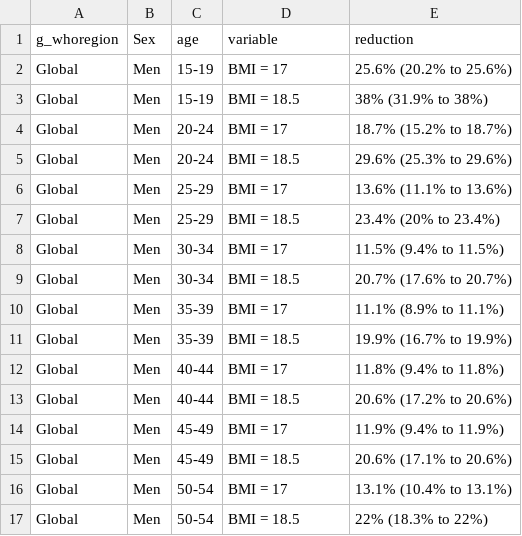
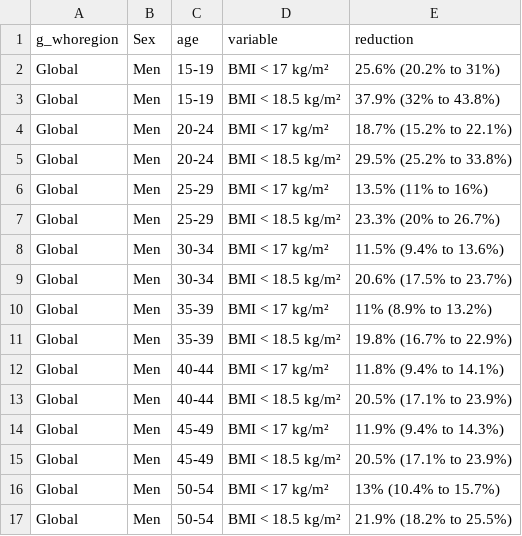
Before and after one commit to petedodd/bmitb, a CSV file: output/RRbyAS.csv, drawn as a sheet; only a part is shown; the diff covers the shown part only.

```diff
--- a/output/RRbyAS.csv
+++ b/output/RRbyAS.csv
@@ -1,17 +1,17 @@
 g_whoregion,Sex,age,variable,reduction
-Global,Men,15-19,BMI = 17,25.6% (20.2% to 25.6%)
-Global,Men,15-19,BMI = 18.5,38% (31.9% to 38%)
-Global,Men,20-24,BMI = 17,18.7% (15.2% to 18.7%)
-Global,Men,20-24,BMI = 18.5,29.6% (25.3% to 29.6%)
-Global,Men,25-29,BMI = 17,13.6% (11.1% to 13.6%)
-Global,Men,25-29,BMI = 18.5,23.4% (20% to 23.4%)
-Global,Men,30-34,BMI = 17,11.5% (9.4% to 11.5%)
-Global,Men,30-34,BMI = 18.5,20.7% (17.6% to 20.7%)
-Global,Men,35-39,BMI = 17,11.1% (8.9% to 11.1%)
-Global,Men,35-39,BMI = 18.5,19.9% (16.7% to 19.9%)
-Global,Men,40-44,BMI = 17,11.8% (9.4% to 11.8%)
-Global,Men,40-44,BMI = 18.5,20.6% (17.2% to 20.6%)
-Global,Men,45-49,BMI = 17,11.9% (9.4% to 11.9%)
-Global,Men,45-49,BMI = 18.5,20.6% (17.1% to 20.6%)
-Global,Men,50-54,BMI = 17,13.1% (10.4% to 13.1%)
-Global,Men,50-54,BMI = 18.5,22% (18.3% to 22%)
+Global,Men,15-19,BMI < 17 kg/m²,25.6% (20.2% to 31%)
+Global,Men,15-19,BMI < 18.5 kg/m²,37.9% (32% to 43.8%)
+Global,Men,20-24,BMI < 17 kg/m²,18.7% (15.2% to 22.1%)
+Global,Men,20-24,BMI < 18.5 kg/m²,29.5% (25.2% to 33.8%)
+Global,Men,25-29,BMI < 17 kg/m²,13.5% (11% to 16%)
+Global,Men,25-29,BMI < 18.5 kg/m²,23.3% (20% to 26.7%)
+Global,Men,30-34,BMI < 17 kg/m²,11.5% (9.4% to 13.6%)
+Global,Men,30-34,BMI < 18.5 kg/m²,20.6% (17.5% to 23.7%)
+Global,Men,35-39,BMI < 17 kg/m²,11% (8.9% to 13.2%)
+Global,Men,35-39,BMI < 18.5 kg/m²,19.8% (16.7% to 22.9%)
+Global,Men,40-44,BMI < 17 kg/m²,11.8% (9.4% to 14.1%)
+Global,Men,40-44,BMI < 18.5 kg/m²,20.5% (17.1% to 23.9%)
+Global,Men,45-49,BMI < 17 kg/m²,11.9% (9.4% to 14.3%)
+Global,Men,45-49,BMI < 18.5 kg/m²,20.5% (17.1% to 23.9%)
+Global,Men,50-54,BMI < 17 kg/m²,13% (10.4% to 15.7%)
+Global,Men,50-54,BMI < 18.5 kg/m²,21.9% (18.2% to 25.5%)
```
Also changed, not shown: 88 edited cells elsewhere in this file, output/BbyASM.csv, output/RRbyASR.csv, 19 other files.
